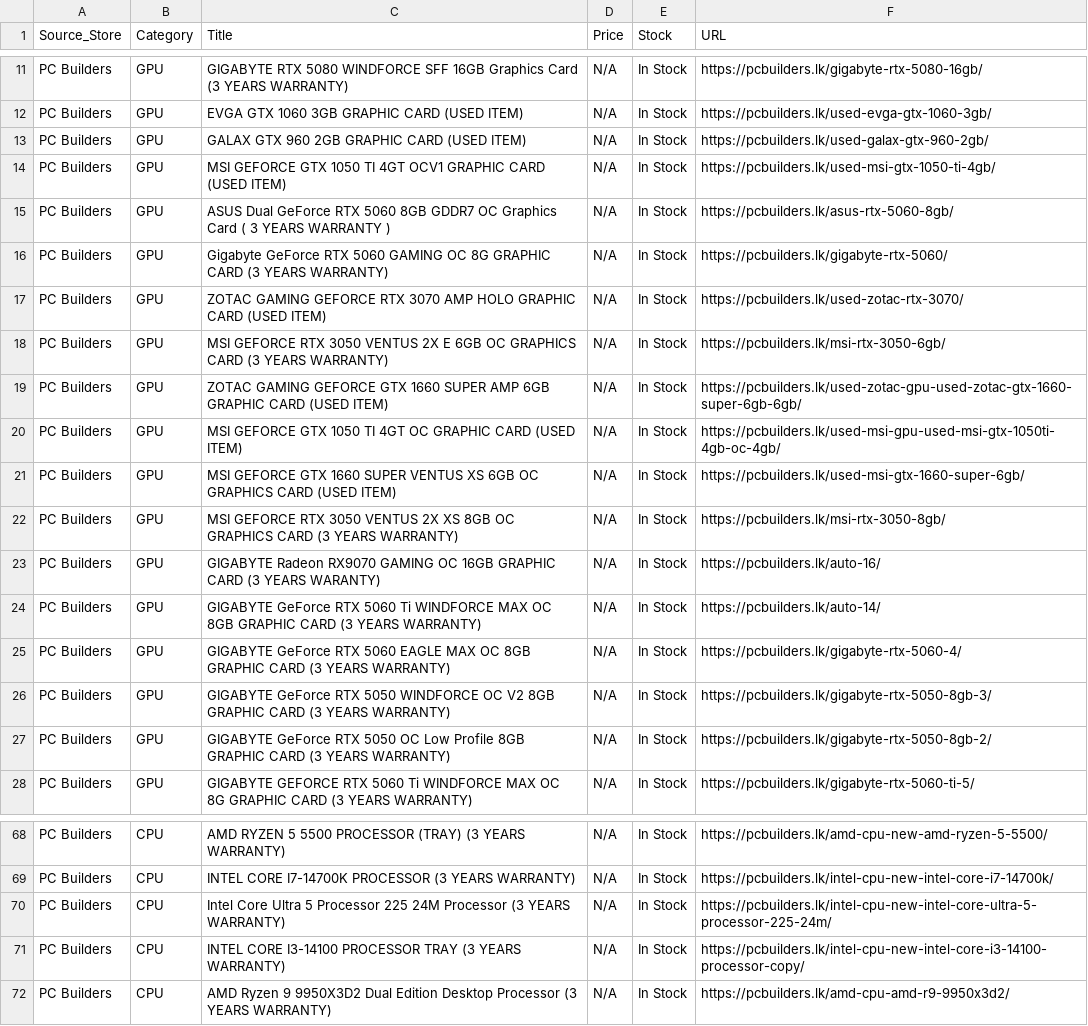
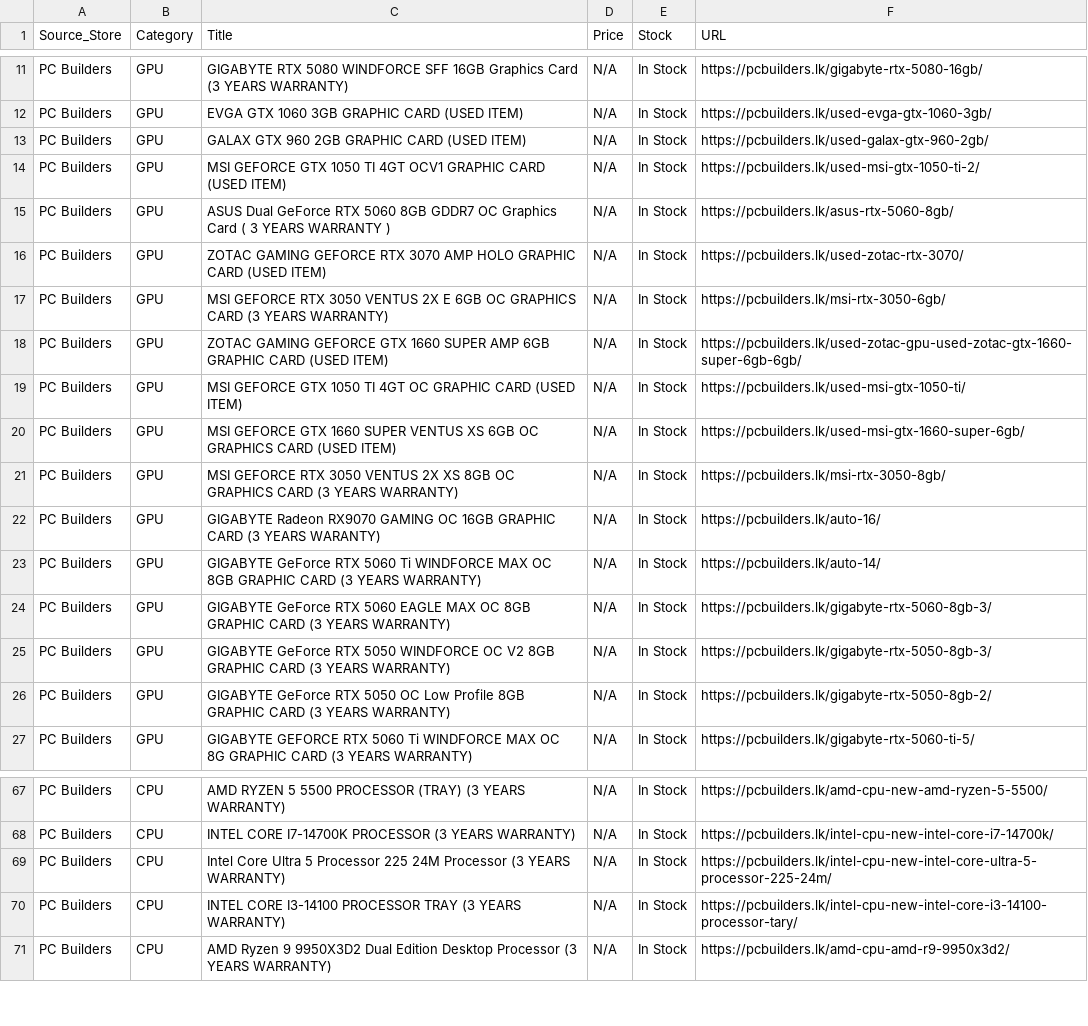
Before and after one commit to ChalanaDilshan/rig-recon, a CSV file: data/raw/pc_builders_all_products.csv, drawn as a sheet; only a part is shown, gaps mark what is left out.

```diff
--- a/data/raw/pc_builders_all_products.csv
+++ b/data/raw/pc_builders_all_products.csv
@@ -13,5 +13,4 @@ PC Builders,GPU,EVGA GTX 1060 3GB GRAPHIC CARD (USED ITEM),N/A,In Stock,https://
 PC Builders,GPU,GALAX GTX 960 2GB GRAPHIC CARD (USED ITEM),N/A,In Stock,https://pcbuilders.lk/used-galax-gtx-960-2gb/
-PC Builders,GPU,MSI GEFORCE GTX 1050 TI 4GT OCV1 GRAPHIC CARD (USED ITEM),N/A,In Stock,https://pcbuilders.lk/used-msi-gtx-1050-ti-4gb/
+PC Builders,GPU,MSI GEFORCE GTX 1050 TI 4GT OCV1 GRAPHIC CARD (USED ITEM),N/A,In Stock,https://pcbuilders.lk/used-msi-gtx-1050-ti-2/
 PC Builders,GPU,ASUS Dual GeForce RTX 5060 8GB GDDR7 OC Graphics Card ( 3 YEARS WARRANTY ),N/A,In Stock,https://pcbuilders.lk/asus-rtx-5060-8gb/
-PC Builders,GPU,Gigabyte GeForce RTX 5060 GAMING OC 8G GRAPHIC CARD (3 YEARS WARRANTY),N/A,In Stock,https://pcbuilders.lk/gigabyte-rtx-5060/
 PC Builders,GPU,ZOTAC GAMING GEFORCE RTX 3070 AMP HOLO GRAPHIC CARD (USED ITEM),N/A,In Stock,https://pcbuilders.lk/used-zotac-rtx-3070/
@@ -19,3 +18,3 @@ PC Builders,GPU,MSI GEFORCE RTX 3050 VENTUS 2X E 6GB OC GRAPHICS CARD (3 YEARS W
 PC Builders,GPU,ZOTAC GAMING GEFORCE GTX 1660 SUPER AMP 6GB GRAPHIC CARD (USED ITEM),N/A,In Stock,https://pcbuilders.lk/used-zotac-gpu-used-zotac-gtx-1660-super-6gb-6gb/
-PC Builders,GPU,MSI GEFORCE GTX 1050 TI 4GT OC GRAPHIC CARD (USED ITEM),N/A,In Stock,https://pcbuilders.lk/used-msi-gpu-used-msi-gtx-1050ti-4gb-oc-4gb/
+PC Builders,GPU,MSI GEFORCE GTX 1050 TI 4GT OC GRAPHIC CARD (USED ITEM),N/A,In Stock,https://pcbuilders.lk/used-msi-gtx-1050-ti/
 PC Builders,GPU,MSI GEFORCE GTX 1660 SUPER VENTUS XS 6GB OC GRAPHICS CARD (USED ITEM),N/A,In Stock,https://pcbuilders.lk/used-msi-gtx-1660-super-6gb/
@@ -24,3 +23,3 @@ PC Builders,GPU,GIGABYTE Radeon RX9070 GAMING OC 16GB GRAPHIC CARD (3 YEARS WARA
 PC Builders,GPU,GIGABYTE GeForce RTX 5060 Ti WINDFORCE MAX OC 8GB GRAPHIC CARD (3 YEARS WARRANTY),N/A,In Stock,https://pcbuilders.lk/auto-14/
-PC Builders,GPU,GIGABYTE GeForce RTX 5060 EAGLE MAX OC 8GB GRAPHIC CARD (3 YEARS WARRANTY),N/A,In Stock,https://pcbuilders.lk/gigabyte-rtx-5060-4/
+PC Builders,GPU,GIGABYTE GeForce RTX 5060 EAGLE MAX OC 8GB GRAPHIC CARD (3 YEARS WARRANTY),N/A,In Stock,https://pcbuilders.lk/gigabyte-rtx-5060-8gb-3/
 PC Builders,GPU,GIGABYTE GeForce RTX 5050 WINDFORCE OC V2 8GB GRAPHIC CARD (3 YEARS WARRANTY),N/A,In Stock,https://pcbuilders.lk/gigabyte-rtx-5050-8gb-3/
@@ -70,3 +69,3 @@ PC Builders,CPU,INTEL CORE I7-14700K PROCESSOR (3 YEARS WARRANTY),N/A,In Stock,h
 PC Builders,CPU,Intel Core Ultra 5 Processor 225 24M Processor (3 YEARS WARRANTY),N/A,In Stock,https://pcbuilders.lk/intel-cpu-new-intel-core-ultra-5-processor-225-24m/
-PC Builders,CPU,INTEL CORE I3-14100 PROCESSOR TRAY (3 YEARS WARRANTY),N/A,In Stock,https://pcbuilders.lk/intel-cpu-new-intel-core-i3-14100-processor-copy/
+PC Builders,CPU,INTEL CORE I3-14100 PROCESSOR TRAY (3 YEARS WARRANTY),N/A,In Stock,https://pcbuilders.lk/intel-cpu-new-intel-core-i3-14100-processor-tary/
 PC Builders,CPU,AMD Ryzen 9 9950X3D2 Dual Edition Desktop Processor (3 YEARS WARRANTY),N/A,In Stock,https://pcbuilders.lk/amd-cpu-amd-r9-9950x3d2/
```
Also changed, not shown: data/raw/game_street_all_products.csv, data/raw/nanotek_all_products.csv, 5 other files.
